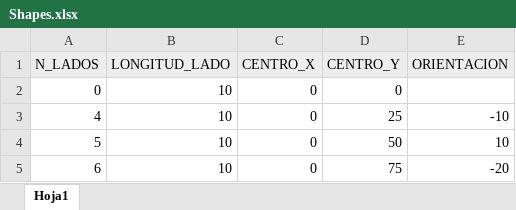
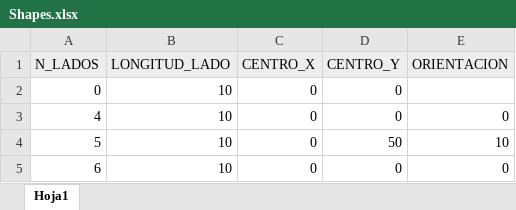
Before and after one commit to Danieldelriovelilla/Automatic_gcode_Generator, an Excel workbook: Matlab/Shapes.xlsx, sheet Hoja1, drawn as a sheet; values as stored, in another font and other column widths than the file's, no borders; the diff names each change by its address in the sheet, - before the commit and + after, or states it on an @@ line.

```diff
--- a/Matlab/Shapes.xlsx (sheet Hoja1)
+++ b/Matlab/Shapes.xlsx (sheet Hoja1)
-D3 (CENTRO_Y): 25
+D3 (CENTRO_Y): 0
-E3 (ORIENTACION): -10
+E3 (ORIENTACION): 0
-D5 (CENTRO_Y): 75
+D5 (CENTRO_Y): 0
-E5 (ORIENTACION): -20
+E5 (ORIENTACION): 0
```
Also changed, not shown: 5 other files.
